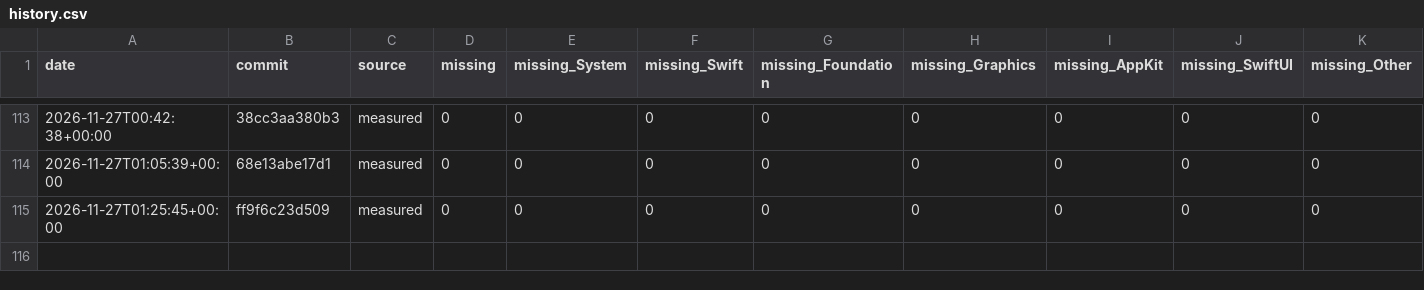
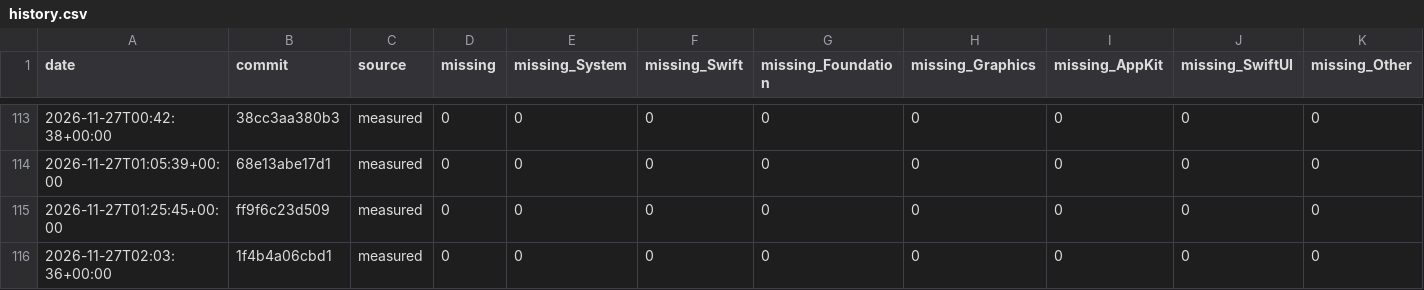
Before and after one commit to GhouI/bitten, a CSV file: history.csv, drawn as a sheet; only a part is shown, gaps mark what is left out; the diff names each change by its address in the sheet, - before the commit and + after, or states it on an @@ line.

```diff
--- a/history.csv
+++ b/history.csv
+row 116: 2026-11-27T02:03:36+00:00 | 1f4b4a06cbd1 | measured | 0 | 0 | 0 | 0 | 0 | 0 | 0 | 0
```
Also changed, not shown: 1 other file.
